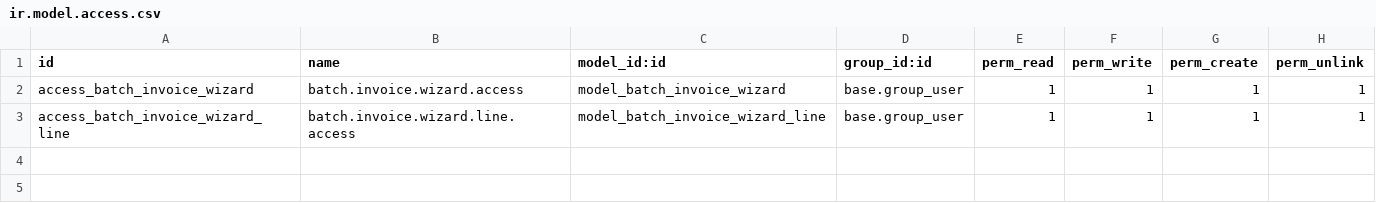
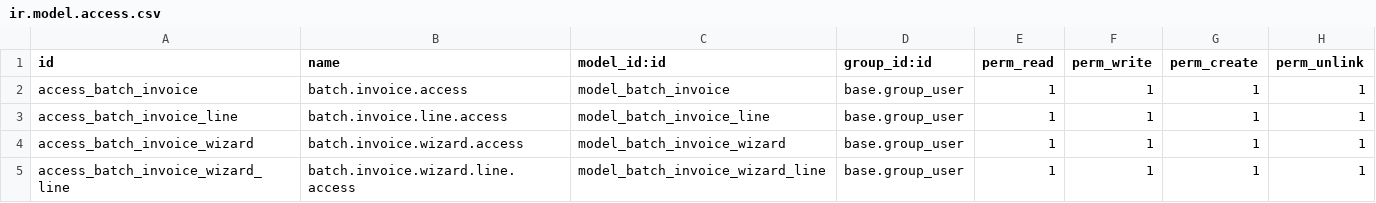
Before and after one commit to PrimesoftTechnologies/odoo18_entreprise, a CSV file: batch_generate_invoice/security/ir.model.access.csv, drawn as a sheet; the diff names each change by its address in the sheet, - before the commit and + after, or states it on an @@ line.

```diff
--- a/batch_generate_invoice/security/ir.model.access.csv
+++ b/batch_generate_invoice/security/ir.model.access.csv
+row 2: access_batch_invoice | batch.invoice.access | model_batch_invoice | base.group_user | 1 | 1 | 1 | 1
+row 3: access_batch_invoice_line | batch.invoice.line.access | model_batch_invoice_line | base.group_user | 1 | 1 | 1 | 1
```
Also changed, not shown: 3 other files.
